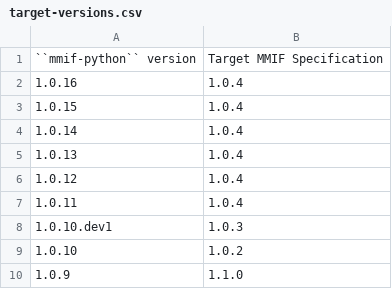
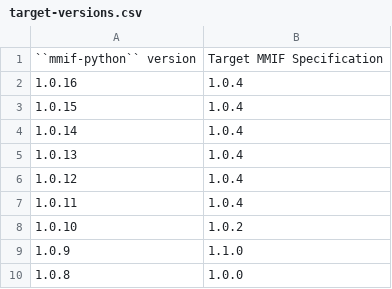
Before and after one commit to clamsproject/mmif-python, a CSV file: documentation/target-versions.csv, drawn as a sheet; only a part is shown; the shorter side is filled out with more unchanged rows.

Commit message:
fixed small typo in documentation

```diff
--- a/documentation/target-versions.csv
+++ b/documentation/target-versions.csv
@@ -7,3 +7,2 @@
 1.0.11,"1.0.4"
-1.0.10.dev1,"1.0.3"
 1.0.10,"1.0.2"
```
